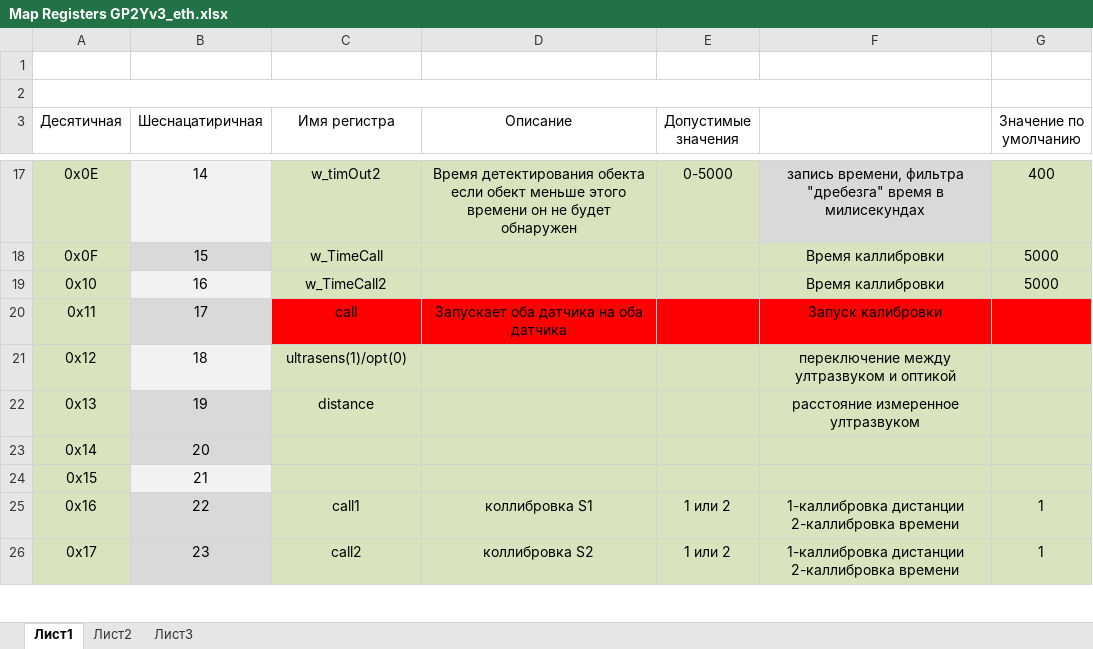
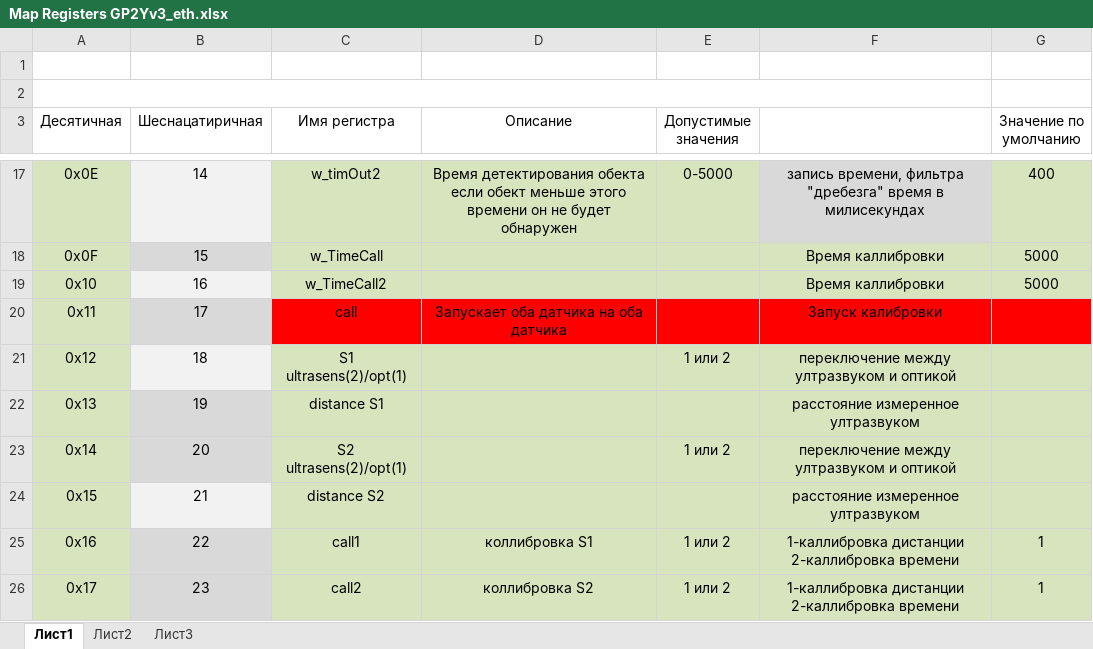
Before and after one commit to Sergey-V-Z/GP2Yv3_eth, an Excel workbook: 407_eth/Map Registers GP2Yv3_eth.xlsx, sheet Лист1, drawn as a sheet; only a part is shown, gaps mark what is left out; values as stored, in another font and other column widths than the file's, no borders; the diff names each change by its address in the sheet, - before the commit and + after, or states it on an @@ line.

```diff
--- a/407_eth/Map Registers GP2Yv3_eth.xlsx (sheet Лист1)
+++ b/407_eth/Map Registers GP2Yv3_eth.xlsx (sheet Лист1)
-C21 (Имя регистра): ultrasens(1)/opt(0)
+C21 (Имя регистра): S1 ultrasens(2)/opt(1)
-E21 (Допустимые значения): (empty)
+E21 (Допустимые значения): 1 или 2
-C22 (Имя регистра): distance
+C22 (Имя регистра): distance S1
-C23 (Имя регистра): (empty)
+C23 (Имя регистра): S2 ultrasens(2)/opt(1)
-E23 (Допустимые значения): (empty)
+E23 (Допустимые значения): 1 или 2
-F23: (empty)
+F23: переключение между ултразвуком и оптикой
-C24 (Имя регистра): (empty)
+C24 (Имя регистра): distance S2
-F24: (empty)
+F24: расстояние измеренное ултразвуком
```
Also changed, not shown: 1 other file.
